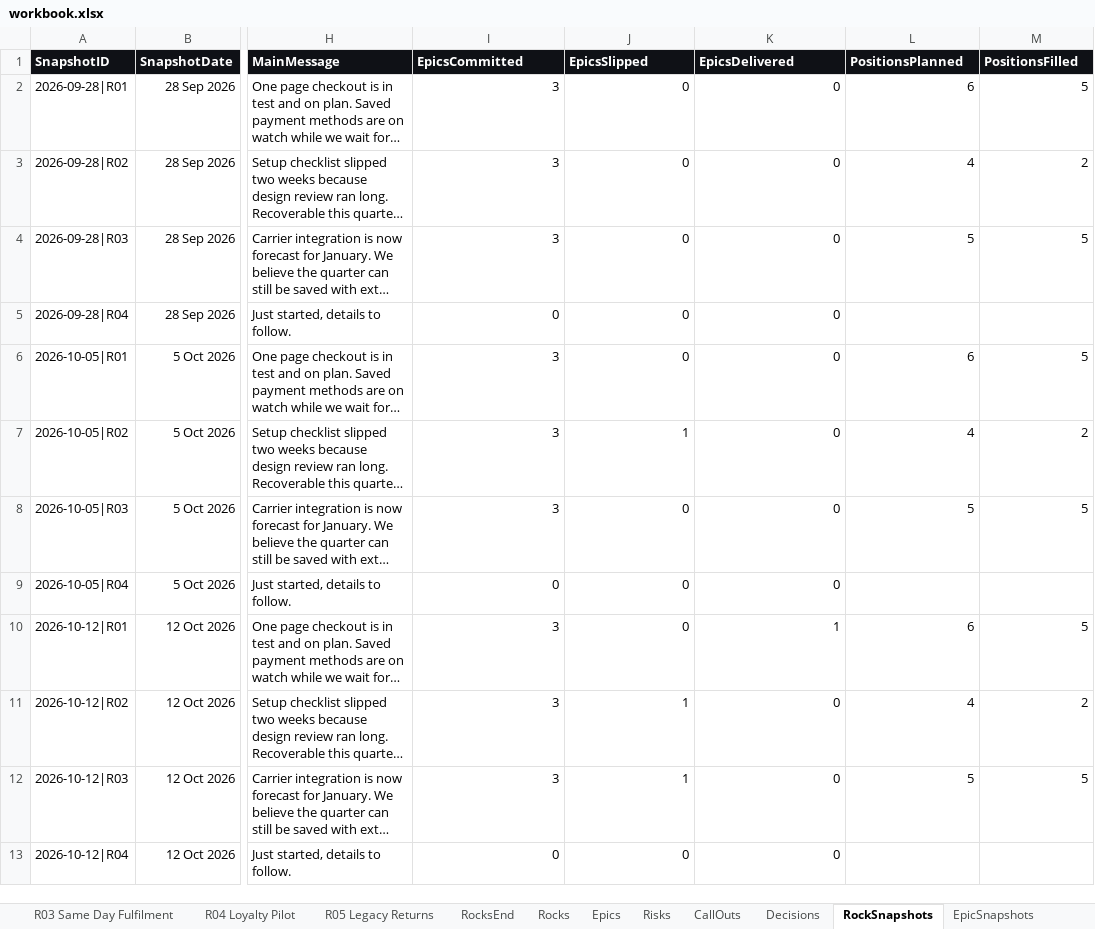
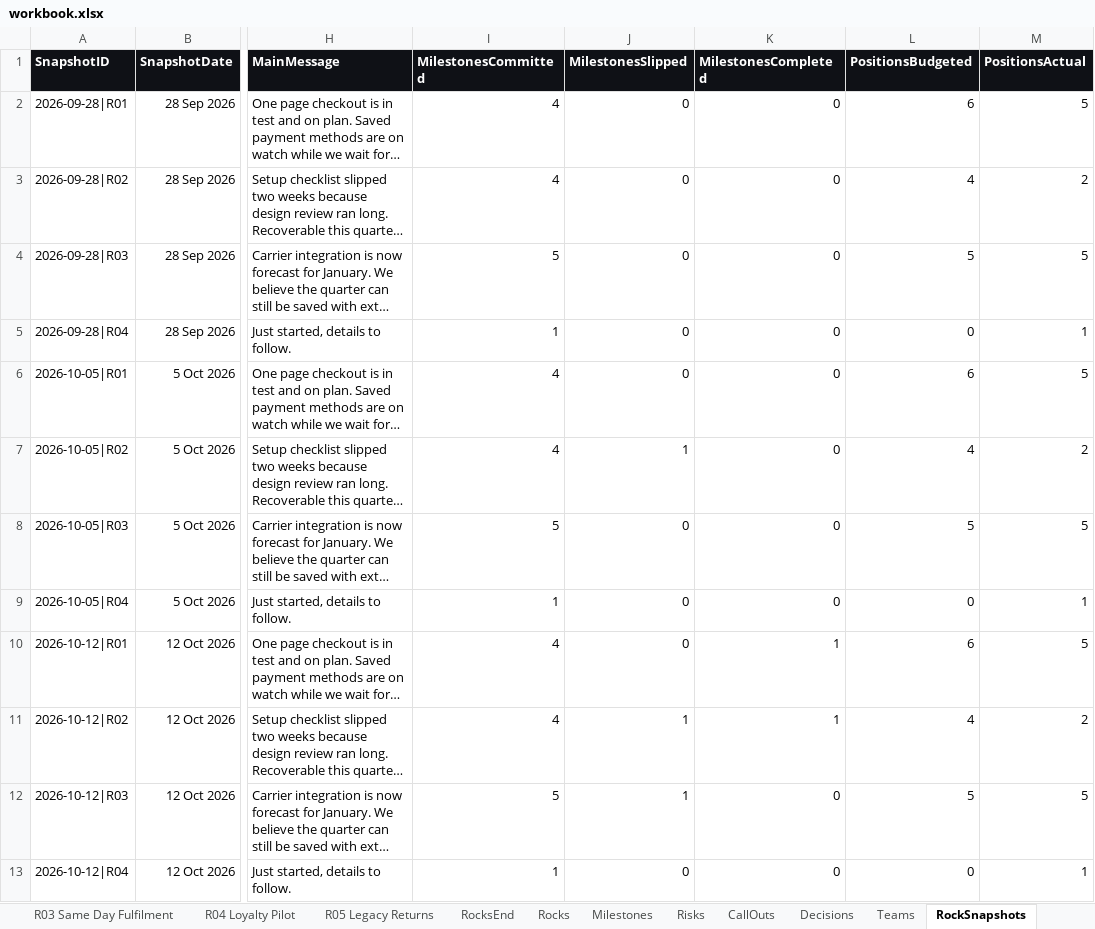
Before and after one commit to dalhhorn-ship-it/rocktracker, an Excel workbook: data/workbook.xlsx, sheet RockSnapshots, drawn as a sheet; only a part is shown, gaps mark what is left out; long unchanged cells end in …; values as stored, in another font and other column widths than the file's, no borders; table styles not drawn; the diff names each change by its address in the sheet, - before the commit and + after, or states it on an @@ line.

```diff
--- a/data/workbook.xlsx (sheet RockSnapshots)
+++ b/data/workbook.xlsx (sheet RockSnapshots)
-sheet tab: Epics
+sheet tab: Milestones
-sheet tab: EpicSnapshots
+sheet tab: Teams
-I1: EpicsCommitted
+I1: MilestonesCommitted
-J1: EpicsSlipped
+J1: MilestonesSlipped
-K1: EpicsDelivered
+K1: MilestonesCompleted
-L1: PositionsPlanned
+L1: PositionsBudgeted
-M1: PositionsFilled
+M1: PositionsActual
-I2:I3 (MilestonesCommitted): 3
+I2:I3 (MilestonesCommitted): 4
-I4 (MilestonesCommitted): 3
+I4 (MilestonesCommitted): 5
-I5 (MilestonesCommitted): 0
+I5 (MilestonesCommitted): 1
-L5 (PositionsBudgeted): (empty)
+L5 (PositionsBudgeted): 0
-M5 (PositionsActual): (empty)
+M5 (PositionsActual): 1
-I6:I7 (MilestonesCommitted): 3
+I6:I7 (MilestonesCommitted): 4
-I8 (MilestonesCommitted): 3
+I8 (MilestonesCommitted): 5
-I9 (MilestonesCommitted): 0
+I9 (MilestonesCommitted): 1
-L9 (PositionsBudgeted): (empty)
+L9 (PositionsBudgeted): 0
-M9 (PositionsActual): (empty)
+M9 (PositionsActual): 1
-I10:I11 (MilestonesCommitted): 3
+I10:I11 (MilestonesCommitted): 4
-K11 (MilestonesCompleted): 0
+K11 (MilestonesCompleted): 1
-I12 (MilestonesCommitted): 3
+I12 (MilestonesCommitted): 5
-I13 (MilestonesCommitted): 0
+I13 (MilestonesCommitted): 1
-L13 (PositionsBudgeted): (empty)
+L13 (PositionsBudgeted): 0
-M13 (PositionsActual): (empty)
+M13 (PositionsActual): 1
```
Also changed, not shown: sheet R01 Checkout Speed, sheet R05 Legacy Returns, sheet RockTemplate, sheet R02 Guided Onboarding, sheet R04 Loyalty Pilot, sheet R03 Same Day Fulfilment, 9 more sheets, other sheet tabs, hidden cells, 5 other files.
